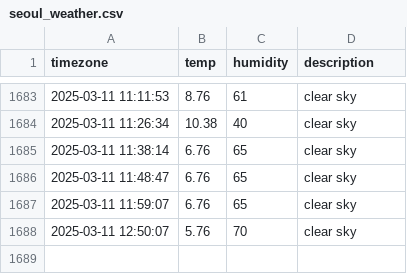
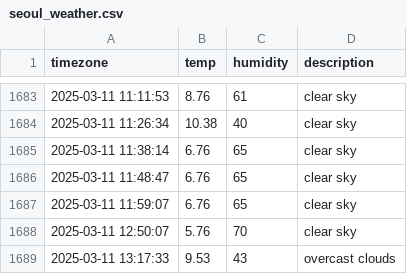
Before and after one commit to Ever-glow/seoul_weather, a CSV file: seoul_weather.csv, drawn as a sheet; only a part is shown, gaps mark what is left out.

```diff
--- a/seoul_weather.csv
+++ b/seoul_weather.csv
@@ -1688 +1688,2 @@ timezone,temp,humidity,description
 2025-03-11 12:50:07,5.76,70,clear sky
+2025-03-11 13:17:33,9.53,43,overcast clouds
```
